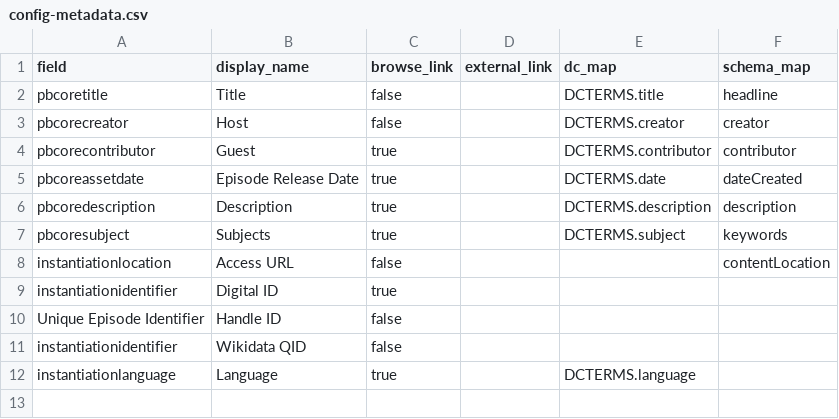
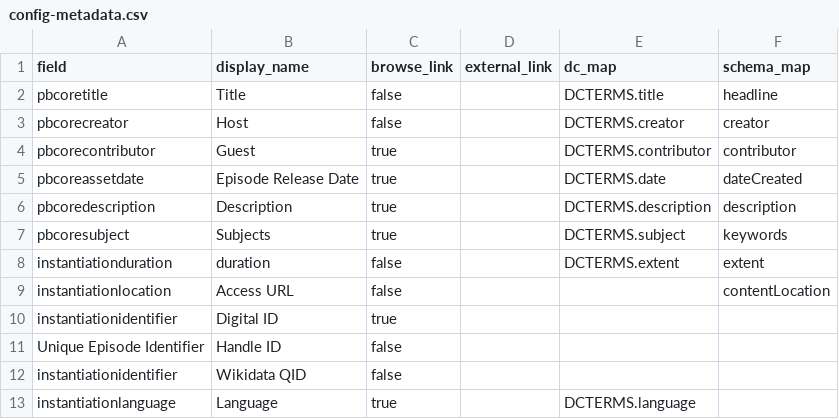
Before and after one commit to info663-fa25/team4, a CSV file: _data/config-metadata.csv, drawn as a sheet; the diff names each change by its address in the sheet, - before the commit and + after, or states it on an @@ line.

Commit message:
Update config-metadata.csv

```diff
--- a/_data/config-metadata.csv
+++ b/_data/config-metadata.csv
+row 8: instantiationduration | duration | false |  | DCTERMS.extent | extent
```
